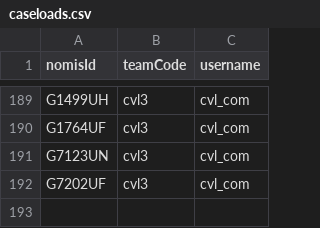
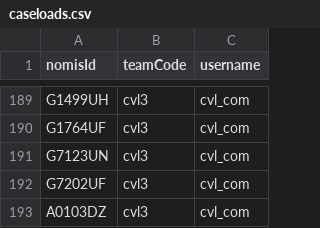
Before and after one commit to ministryofjustice/hmpps-community-api-wiremock, a CSV file: src/main/resources/caseloads.csv, drawn as a sheet; only a part is shown, gaps mark what is left out; the diff names each change by its address in the sheet, - before the commit and + after, or states it on an @@ line.

Commit message:
CVSL-1821: Add another nomis id to case loads.

```diff
--- a/src/main/resources/caseloads.csv
+++ b/src/main/resources/caseloads.csv
+row 193: A0103DZ | cvl3 | cvl_com
```
